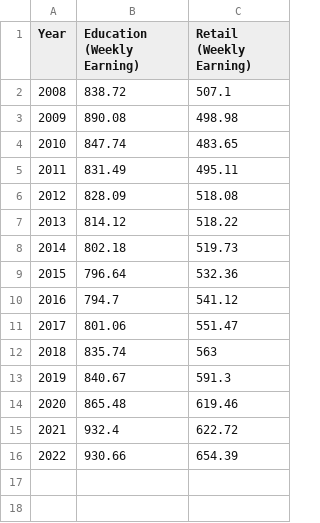
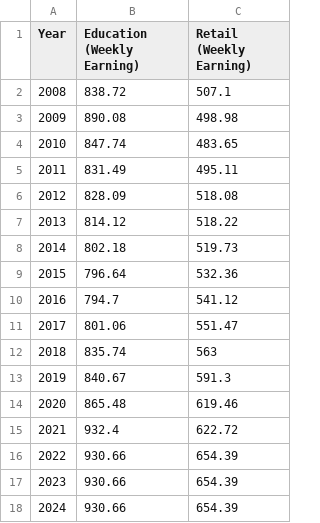
Before and after one commit to ConnaaaR69/creative_coding_data_vis, a CSV file: data/rppi_test.csv, drawn as a sheet.

```diff
--- a/data/rppi_test.csv
+++ b/data/rppi_test.csv
@@ -16 +16,3 @@
 2022,930.66,654.39
+2023,930.66,654.39
+2024,930.66,654.39
```
Also changed, not shown: 5 other files.
